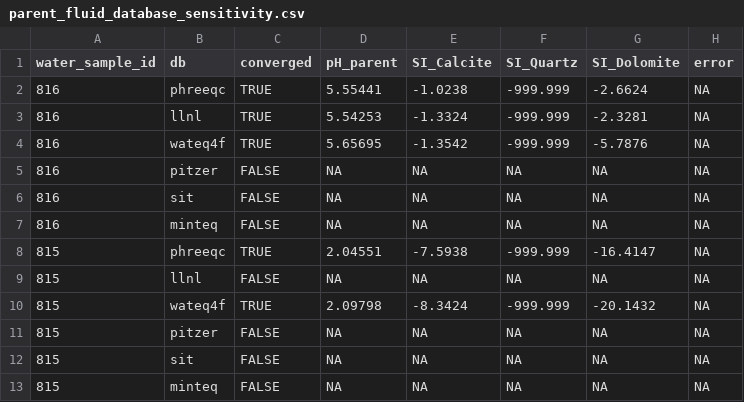
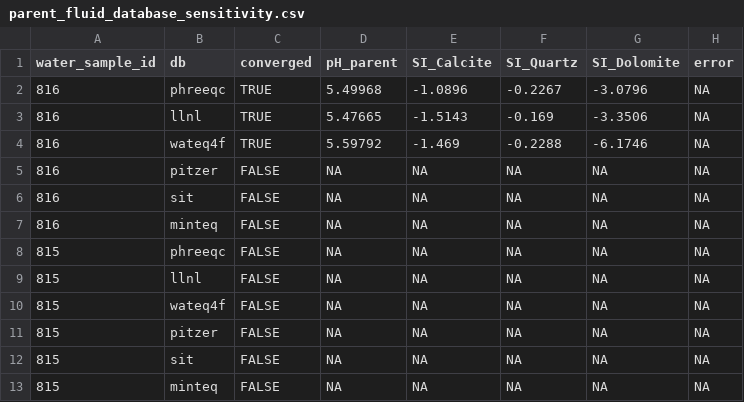
Before and after one commit to tylerirvin543/Steamboat_Creek_Geochemistry_Database, a CSV file: data/derived/phreeqc/parent_fluid_database_sensitivity.csv, drawn as a sheet; the diff names each change by its address in the sheet, - before the commit and + after, or states it on an @@ line.

```diff
--- a/data/derived/phreeqc/parent_fluid_database_sensitivity.csv
+++ b/data/derived/phreeqc/parent_fluid_database_sensitivity.csv
-D2 (pH_parent): 5.55441
+D2 (pH_parent): 5.49968
-E2 (SI_Calcite): -1.0238
+E2 (SI_Calcite): -1.0896
-F2 (SI_Quartz): -999.999
+F2 (SI_Quartz): -0.2267
-G2 (SI_Dolomite): -2.6624
+G2 (SI_Dolomite): -3.0796
-D3 (pH_parent): 5.54253
+D3 (pH_parent): 5.47665
-E3 (SI_Calcite): -1.3324
+E3 (SI_Calcite): -1.5143
-F3 (SI_Quartz): -999.999
+F3 (SI_Quartz): -0.169
-G3 (SI_Dolomite): -2.3281
+G3 (SI_Dolomite): -3.3506
-D4 (pH_parent): 5.65695
+D4 (pH_parent): 5.59792
-E4 (SI_Calcite): -1.3542
+E4 (SI_Calcite): -1.469
-F4 (SI_Quartz): -999.999
+F4 (SI_Quartz): -0.2288
-G4 (SI_Dolomite): -5.7876
+G4 (SI_Dolomite): -6.1746
-C8 (converged): TRUE
+C8 (converged): FALSE
-D8 (pH_parent): 2.04551
+D8 (pH_parent): NA
-E8 (SI_Calcite): -7.5938
+E8 (SI_Calcite): NA
-F8 (SI_Quartz): -999.999
+F8 (SI_Quartz): NA
-G8 (SI_Dolomite): -16.4147
+G8 (SI_Dolomite): NA
-C10 (converged): TRUE
+C10 (converged): FALSE
-D10 (pH_parent): 2.09798
+D10 (pH_parent): NA
-E10 (SI_Calcite): -8.3424
+E10 (SI_Calcite): NA
-F10 (SI_Quartz): -999.999
+F10 (SI_Quartz): NA
-G10 (SI_Dolomite): -20.1432
+G10 (SI_Dolomite): NA
```
Also changed, not shown: data/derived/gas_analysis/gas_phase_fischer_pairing_before_after.csv, data/derived/phreeqc/fluid_evolution_flowpath.csv, 46 other files.
